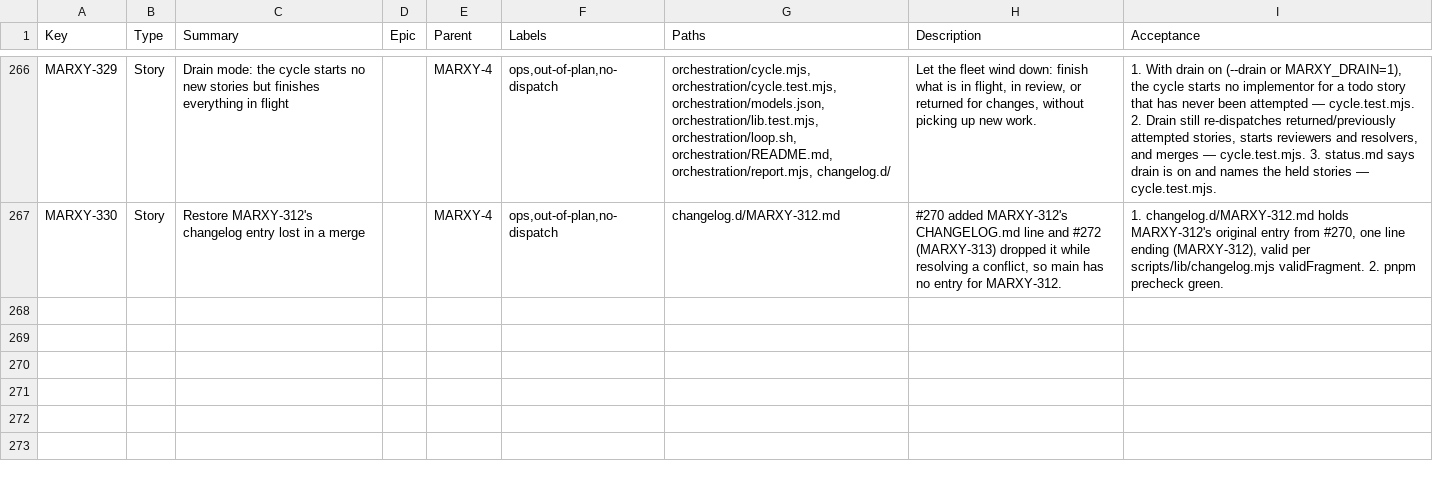
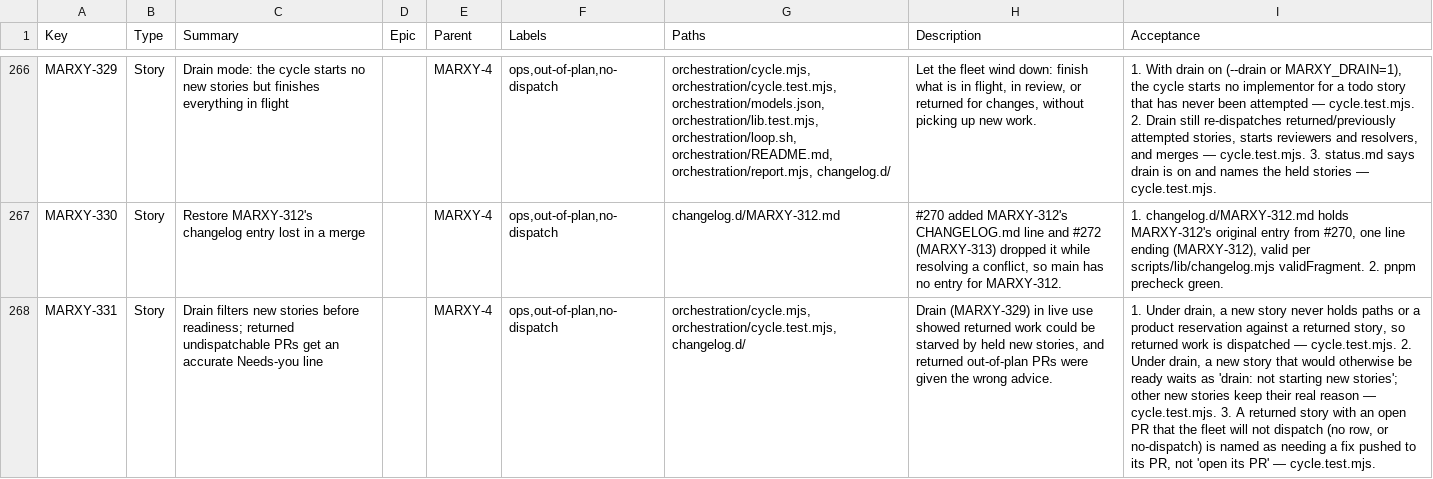
Before and after one commit to inkstrata/marxy, a CSV file: docs/plan/jira-issues.csv, drawn as a sheet; only a part is shown, gaps mark what is left out; the diff names each change by its address in the sheet, - before the commit and + after, or states it on an @@ line.

Commit message:
fix(orchestration): drain filters new stories before readiness (MARXY-331)

```diff
--- a/docs/plan/jira-issues.csv
+++ b/docs/plan/jira-issues.csv
+row 268: MARXY-331 | Story | Drain filters new stories before readiness; returned undispatchable PRs get an accurate Needs-you line |  | MARXY-4 | ops,out-of-plan,no-dispatch | orchestration/cycle.mjs, orchestration/cycle.test.mjs, changelog.d/ | Drain (MARXY-329) in live use showed returned work could be starved by held new stories, and returned out-of-plan PRs were given the wrong advice. | 1. Under drain, a new story never holds paths or a product reservation against a returned story, so returned work is dispatched — cycle.test.mjs. 2. Under drain, a new story that would otherwise be ready waits as 'drain: not starting new stories'; other new stories keep their real reason — cycle.test.mjs. 3. A returned story with an open PR that the fleet will not dispatch (no row, or no-dispatch) is named as needing a fix pushed to its PR, not 'open its PR' — cycle.test.mjs.
```
Also changed, not shown: 4 other files.
